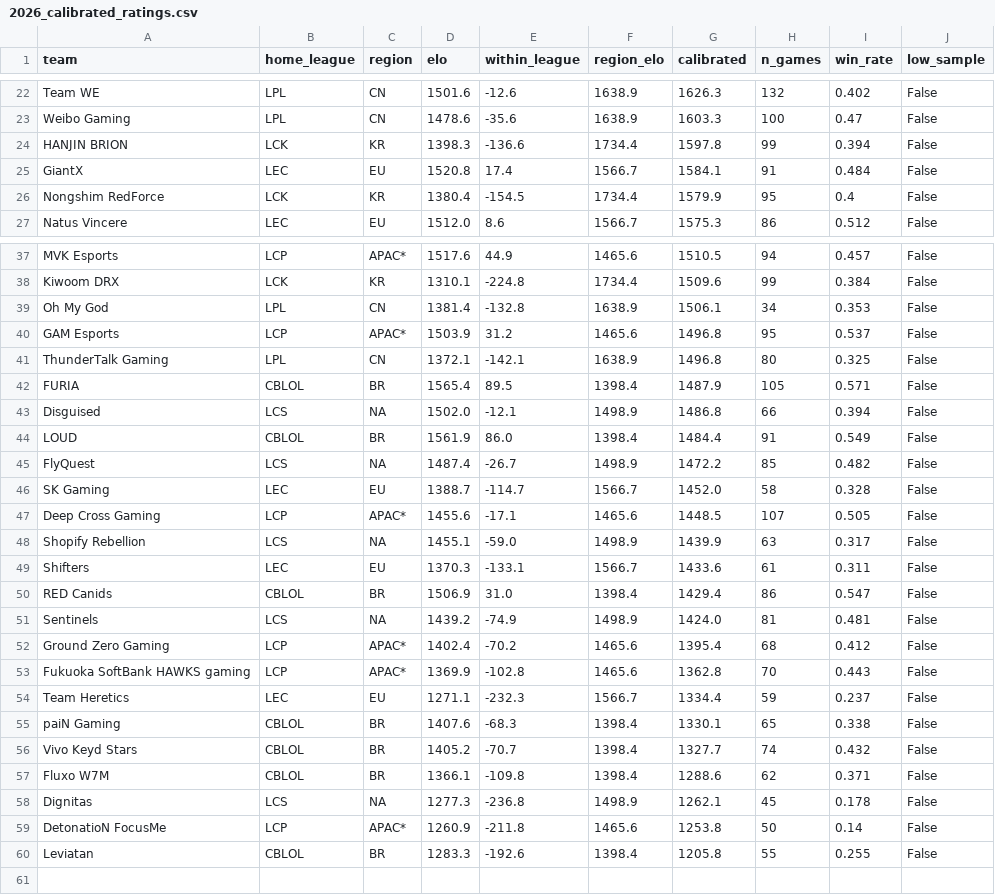
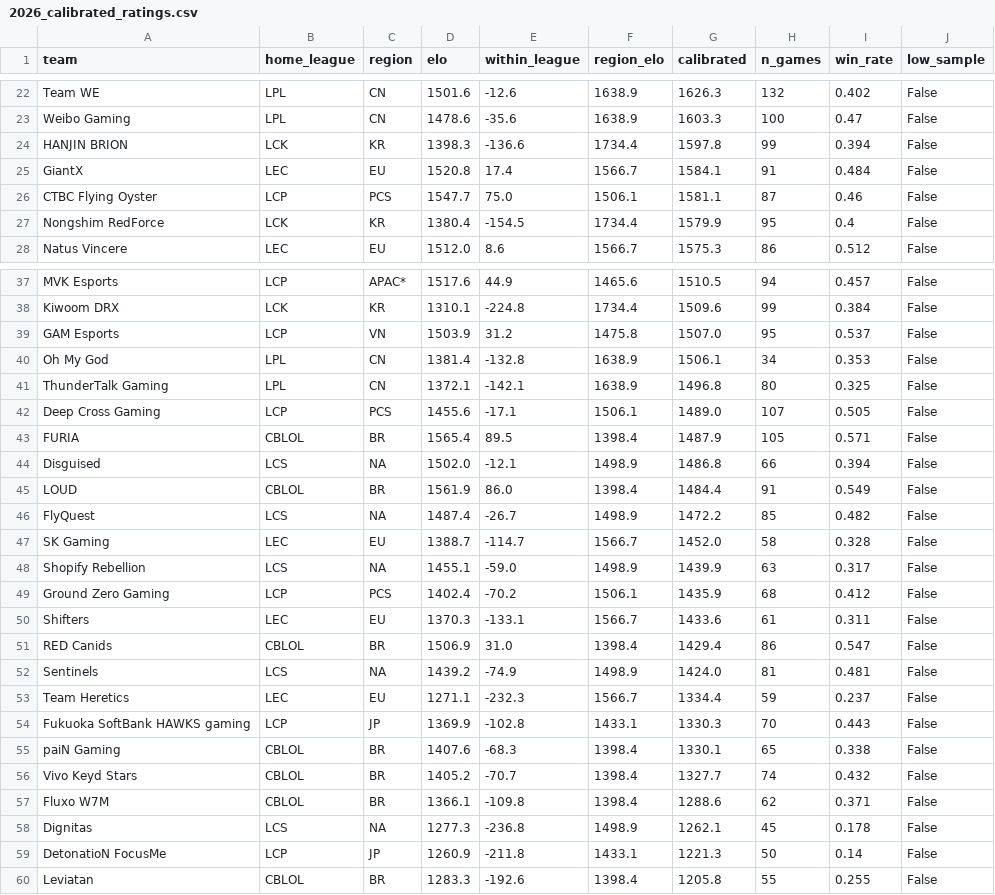
Before and after one commit to zackaids/league-predictor, a CSV file: data/processed/2026_calibrated_ratings.csv, drawn as a sheet; only a part is shown, gaps mark what is left out; the diff covers the shown part only.

```diff
--- a/data/processed/2026_calibrated_ratings.csv
+++ b/data/processed/2026_calibrated_ratings.csv
@@ -25,2 +25,3 @@ HANJIN BRION,LCK,KR,1398.3,-136.6,1734.4,1597.8,99,0.394,False
 GiantX,LEC,EU,1520.8,17.4,1566.7,1584.1,91,0.484,False
+CTBC Flying Oyster,LCP,PCS,1547.7,75.0,1506.1,1581.1,87,0.46,False
 Nongshim RedForce,LCK,KR,1380.4,-154.5,1734.4,1579.9,95,0.4,False
@@ -38,5 +38,6 @@ MVK Esports,LCP,APAC*,1517.6,44.9,1465.6,1510.5,94,0.457,False
 Kiwoom DRX,LCK,KR,1310.1,-224.8,1734.4,1509.6,99,0.384,False
+GAM Esports,LCP,VN,1503.9,31.2,1475.8,1507.0,95,0.537,False
 Oh My God,LPL,CN,1381.4,-132.8,1638.9,1506.1,34,0.353,False
-GAM Esports,LCP,APAC*,1503.9,31.2,1465.6,1496.8,95,0.537,False
 ThunderTalk Gaming,LPL,CN,1372.1,-142.1,1638.9,1496.8,80,0.325,False
+Deep Cross Gaming,LCP,PCS,1455.6,-17.1,1506.1,1489.0,107,0.505,False
 FURIA,CBLOL,BR,1565.4,89.5,1398.4,1487.9,105,0.571,False
@@ -46,4 +47,4 @@ FlyQuest,LCS,NA,1487.4,-26.7,1498.9,1472.2,85,0.482,False
 SK Gaming,LEC,EU,1388.7,-114.7,1566.7,1452.0,58,0.328,False
-Deep Cross Gaming,LCP,APAC*,1455.6,-17.1,1465.6,1448.5,107,0.505,False
 Shopify Rebellion,LCS,NA,1455.1,-59.0,1498.9,1439.9,63,0.317,False
+Ground Zero Gaming,LCP,PCS,1402.4,-70.2,1506.1,1435.9,68,0.412,False
 Shifters,LEC,EU,1370.3,-133.1,1566.7,1433.6,61,0.311,False
@@ -51,5 +52,4 @@ RED Canids,CBLOL,BR,1506.9,31.0,1398.4,1429.4,86,0.547,False
 Sentinels,LCS,NA,1439.2,-74.9,1498.9,1424.0,81,0.481,False
-Ground Zero Gaming,LCP,APAC*,1402.4,-70.2,1465.6,1395.4,68,0.412,False
-Fukuoka SoftBank HAWKS gaming,LCP,APAC*,1369.9,-102.8,1465.6,1362.8,70,0.443,False
 Team Heretics,LEC,EU,1271.1,-232.3,1566.7,1334.4,59,0.237,False
+Fukuoka SoftBank HAWKS gaming,LCP,JP,1369.9,-102.8,1433.1,1330.3,70,0.443,False
 paiN Gaming,CBLOL,BR,1407.6,-68.3,1398.4,1330.1,65,0.338,False
@@ -58,3 +58,3 @@ Fluxo W7M,CBLOL,BR,1366.1,-109.8,1398.4,1288.6,62,0.371,False
 Dignitas,LCS,NA,1277.3,-236.8,1498.9,1262.1,45,0.178,False
-DetonatioN FocusMe,LCP,APAC*,1260.9,-211.8,1465.6,1253.8,50,0.14,False
+DetonatioN FocusMe,LCP,JP,1260.9,-211.8,1433.1,1221.3,50,0.14,False
 Leviatan,CBLOL,BR,1283.3,-192.6,1398.4,1205.8,55,0.255,False
```
Also changed, not shown: 1 removed row elsewhere in this file, data/processed/2026_crystal_ball.csv, data/processed/2026_swiss_field.csv, 12 other files.
